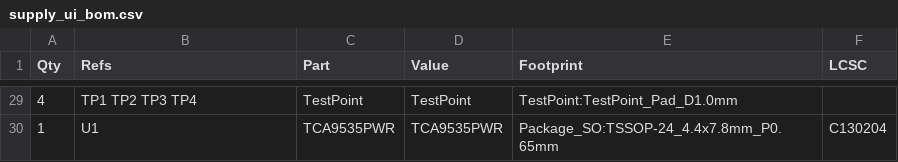
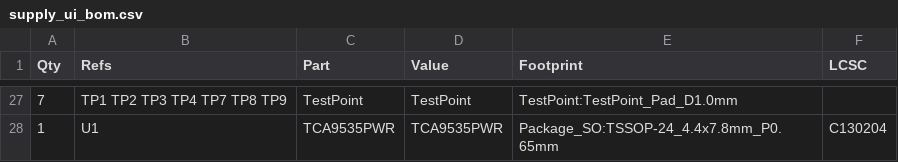
Before and after one commit to GarryBGoode/VibeSupply, a CSV file: out/supply_ui_bom.csv, drawn as a sheet; only a part is shown, gaps mark what is left out; the diff covers the shown part only.

```diff
--- a/out/supply_ui_bom.csv
+++ b/out/supply_ui_bom.csv
@@ -29,2 +27,2 @@ Qty,Refs,Part,Value,Footprint,LCSC
-4,TP1 TP2 TP3 TP4,TestPoint,TestPoint,TestPoint:TestPoint_Pad_D1.0mm,
+7,TP1 TP2 TP3 TP4 TP7 TP8 TP9,TestPoint,TestPoint,TestPoint:TestPoint_Pad_D1.0mm,
 1,U1,TCA9535PWR,TCA9535PWR,Package_SO:TSSOP-24_4.4x7.8mm_P0.65mm,C130204
```
Also changed, not shown: 3 added rows, 5 removed rows and 28 edited cells elsewhere in this file, out/supply_control_bom.csv, out/supply_power_bom.csv, 29 other files.
